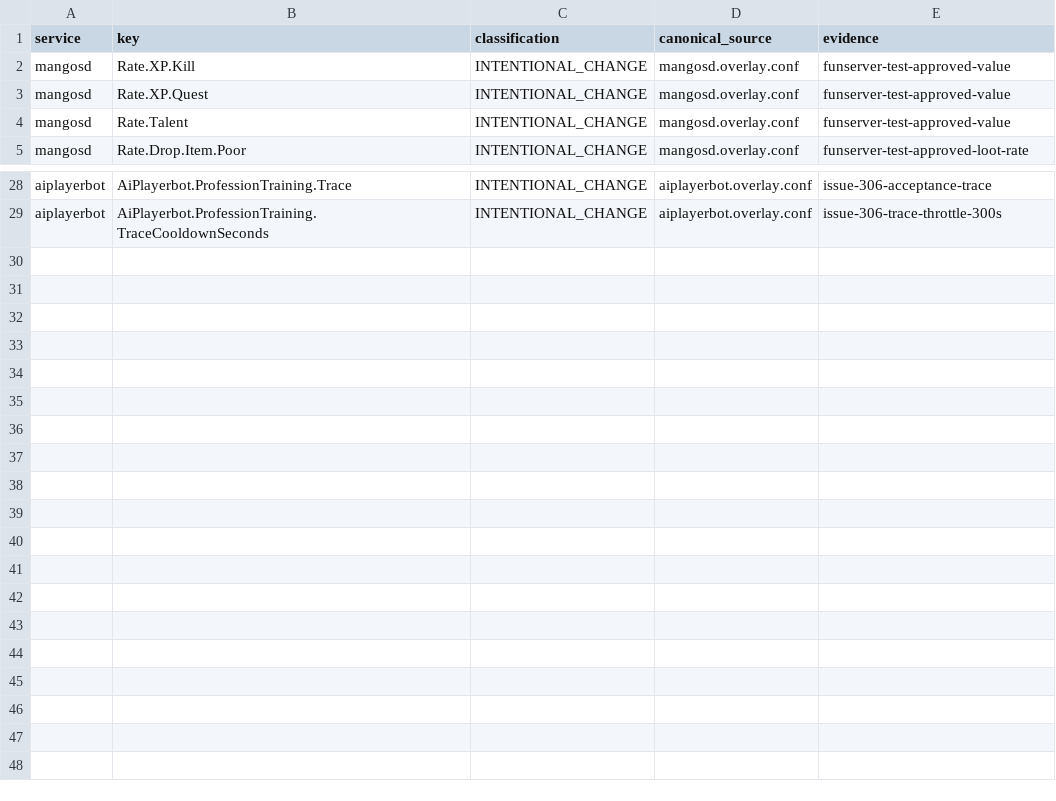
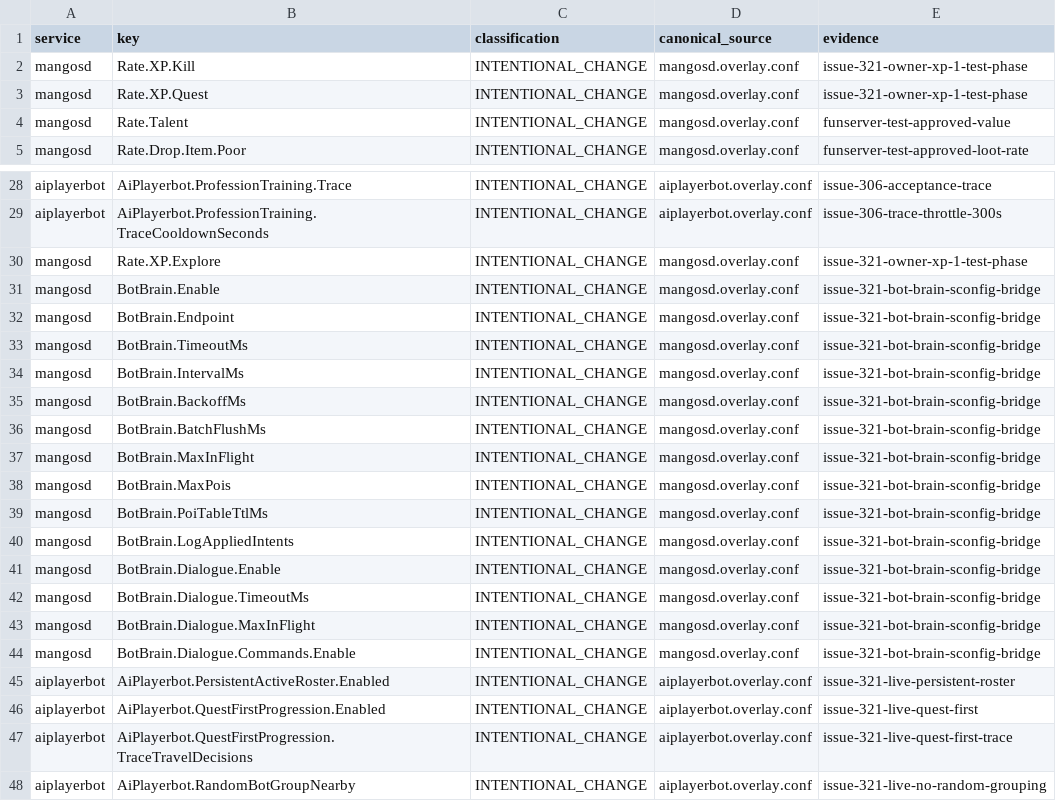
Before and after one commit to Cilverkrow/twow-repo, a TSV file: config/canonical/profiles/funserver-test/semantic-profile.tsv, drawn as a sheet; only a part is shown, gaps mark what is left out; the diff covers the shown part only.

```diff
--- a/config/canonical/profiles/funserver-test/semantic-profile.tsv
+++ b/config/canonical/profiles/funserver-test/semantic-profile.tsv
@@ -1,4 +1,4 @@
 service	key	classification	canonical_source	evidence
-mangosd	Rate.XP.Kill	INTENTIONAL_CHANGE	mangosd.overlay.conf	funserver-test-approved-value
-mangosd	Rate.XP.Quest	INTENTIONAL_CHANGE	mangosd.overlay.conf	funserver-test-approved-value
+mangosd	Rate.XP.Kill	INTENTIONAL_CHANGE	mangosd.overlay.conf	issue-321-owner-xp-1-test-phase
+mangosd	Rate.XP.Quest	INTENTIONAL_CHANGE	mangosd.overlay.conf	issue-321-owner-xp-1-test-phase
 mangosd	Rate.Talent	INTENTIONAL_CHANGE	mangosd.overlay.conf	funserver-test-approved-value
@@ -29 +29,20 @@ aiplayerbot	AiPlayerbot.ProfessionTraining.Trace	INTENTIONAL_CHANGE	aiplayerbot.
 aiplayerbot	AiPlayerbot.ProfessionTraining.TraceCooldownSeconds	INTENTIONAL_CHANGE	aiplayerbot.overlay.conf	issue-306-trace-throttle-300s
+mangosd	Rate.XP.Explore	INTENTIONAL_CHANGE	mangosd.overlay.conf	issue-321-owner-xp-1-test-phase
+mangosd	BotBrain.Enable	INTENTIONAL_CHANGE	mangosd.overlay.conf	issue-321-bot-brain-sconfig-bridge
+mangosd	BotBrain.Endpoint	INTENTIONAL_CHANGE	mangosd.overlay.conf	issue-321-bot-brain-sconfig-bridge
+mangosd	BotBrain.TimeoutMs	INTENTIONAL_CHANGE	mangosd.overlay.conf	issue-321-bot-brain-sconfig-bridge
+mangosd	BotBrain.IntervalMs	INTENTIONAL_CHANGE	mangosd.overlay.conf	issue-321-bot-brain-sconfig-bridge
+mangosd	BotBrain.BackoffMs	INTENTIONAL_CHANGE	mangosd.overlay.conf	issue-321-bot-brain-sconfig-bridge
+mangosd	BotBrain.BatchFlushMs	INTENTIONAL_CHANGE	mangosd.overlay.conf	issue-321-bot-brain-sconfig-bridge
+mangosd	BotBrain.MaxInFlight	INTENTIONAL_CHANGE	mangosd.overlay.conf	issue-321-bot-brain-sconfig-bridge
+mangosd	BotBrain.MaxPois	INTENTIONAL_CHANGE	mangosd.overlay.conf	issue-321-bot-brain-sconfig-bridge
+mangosd	BotBrain.PoiTableTtlMs	INTENTIONAL_CHANGE	mangosd.overlay.conf	issue-321-bot-brain-sconfig-bridge
+mangosd	BotBrain.LogAppliedIntents	INTENTIONAL_CHANGE	mangosd.overlay.conf	issue-321-bot-brain-sconfig-bridge
+mangosd	BotBrain.Dialogue.Enable	INTENTIONAL_CHANGE	mangosd.overlay.conf	issue-321-bot-brain-sconfig-bridge
+mangosd	BotBrain.Dialogue.TimeoutMs	INTENTIONAL_CHANGE	mangosd.overlay.conf	issue-321-bot-brain-sconfig-bridge
+mangosd	BotBrain.Dialogue.MaxInFlight	INTENTIONAL_CHANGE	mangosd.overlay.conf	issue-321-bot-brain-sconfig-bridge
+mangosd	BotBrain.Dialogue.Commands.Enable	INTENTIONAL_CHANGE	mangosd.overlay.conf	issue-321-bot-brain-sconfig-bridge
+aiplayerbot	AiPlayerbot.PersistentActiveRoster.Enabled	INTENTIONAL_CHANGE	aiplayerbot.overlay.conf	issue-321-live-persistent-roster
+aiplayerbot	AiPlayerbot.QuestFirstProgression.Enabled	INTENTIONAL_CHANGE	aiplayerbot.overlay.conf	issue-321-live-quest-first
+aiplayerbot	AiPlayerbot.QuestFirstProgression.TraceTravelDecisions	INTENTIONAL_CHANGE	aiplayerbot.overlay.conf	issue-321-live-quest-first-trace
+aiplayerbot	AiPlayerbot.RandomBotGroupNearby	INTENTIONAL_CHANGE	aiplayerbot.overlay.conf	issue-321-live-no-random-grouping
```
Also changed, not shown: 1 edited cell elsewhere in this file, 3 other files.
